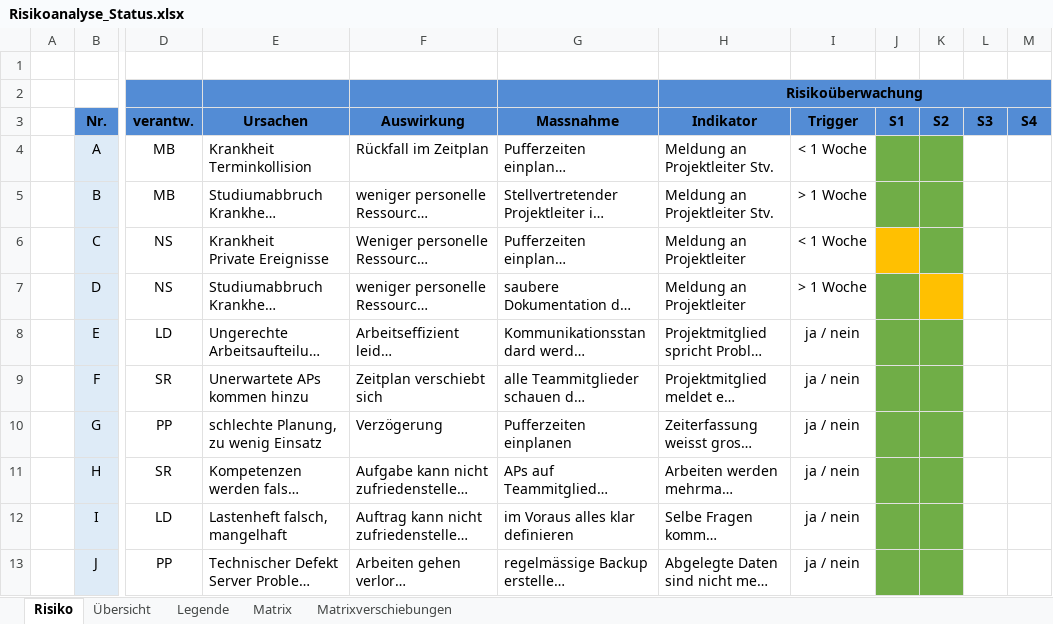
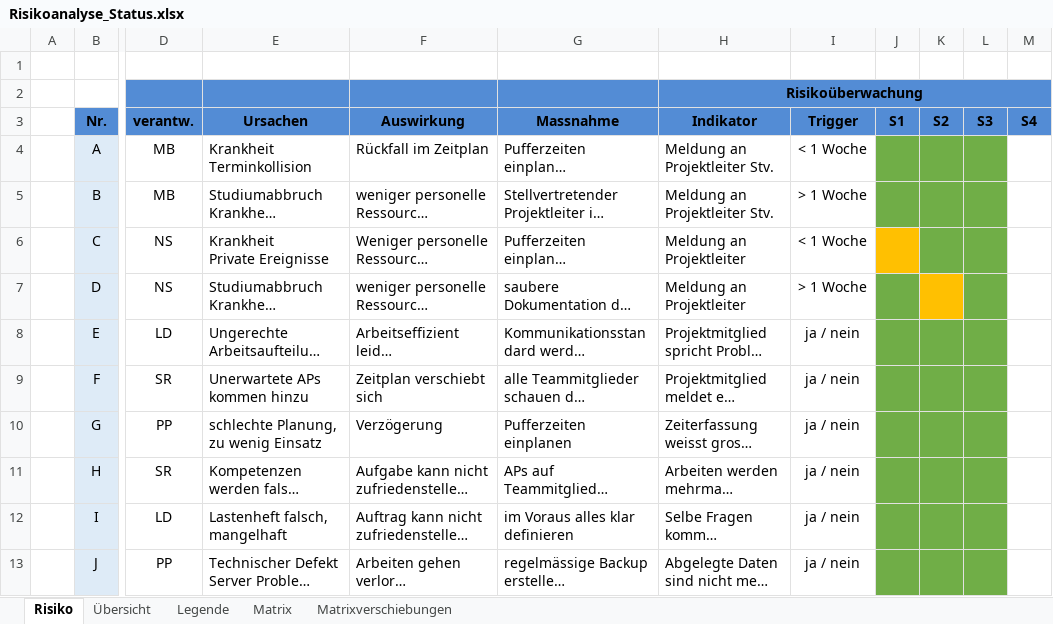
Before and after one commit to Swissmade41/EMI-Filter, an Excel workbook: Statusberichte/Tabellen/Risikoanalyse_Status.xlsx, sheet Risiko, drawn as a sheet; only a part is shown, gaps mark what is left out; long unchanged cells end in …; values as stored, in another font and other column widths than the file's, no borders; conditional formats not drawn; the diff names each change by its address in the sheet, - before the commit and + after, or states it on an @@ line.

```diff
--- a/Statusberichte/Tabellen/Risikoanalyse_Status.xlsx (sheet Risiko)
+++ b/Statusberichte/Tabellen/Risikoanalyse_Status.xlsx (sheet Risiko)
-L4:L13 fill: none
+L4:L13 fill: #70AE47
```
Also changed, not shown: Zeiterfassung/19FS_pro2E_Team_x_Personalkosten_Tracking.xlsx, 6 other files.
